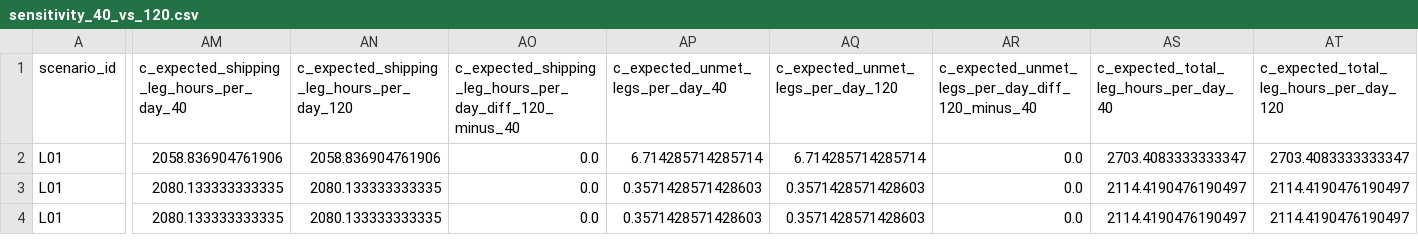
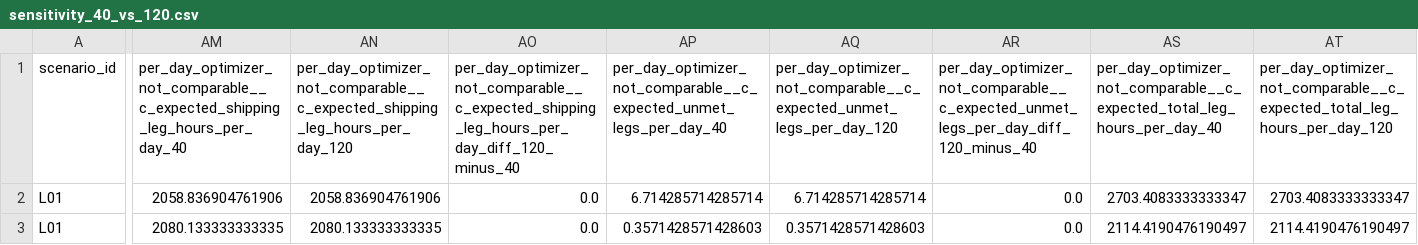
Before and after one commit to JahnaviSri23/supplyshield-, a CSV file: experiments/day6/extended_120d/results/sensitivity_40_vs_120.csv, drawn as a sheet; only a part is shown, gaps mark what is left out; the shorter side is filled out with more unchanged rows; the diff covers the shown part only; the diff names each change by its address in the sheet, - before the commit and + after, or states it on an @@ line.

```diff
--- a/experiments/day6/extended_120d/results/sensitivity_40_vs_120.csv
+++ b/experiments/day6/extended_120d/results/sensitivity_40_vs_120.csv
-AM1: c_expected_shipping_leg_hours_per_day_40
+AM1: per_day_optimizer_not_comparable__c_expected_shipping_leg_hours_per_day_40
-AN1: c_expected_shipping_leg_hours_per_day_120
+AN1: per_day_optimizer_not_comparable__c_expected_shipping_leg_hours_per_day_120
-AO1: c_expected_shipping_leg_hours_per_day_diff_120_minus_40
+AO1: per_day_optimizer_not_comparable__c_expected_shipping_leg_hours_per_day_diff_120_minus_40
-AP1: c_expected_unmet_legs_per_day_40
+AP1: per_day_optimizer_not_comparable__c_expected_unmet_legs_per_day_40
-AQ1: c_expected_unmet_legs_per_day_120
+AQ1: per_day_optimizer_not_comparable__c_expected_unmet_legs_per_day_120
-AR1: c_expected_unmet_legs_per_day_diff_120_minus_40
+AR1: per_day_optimizer_not_comparable__c_expected_unmet_legs_per_day_diff_120_minus_40
-AS1: c_expected_total_leg_hours_per_day_40
+AS1: per_day_optimizer_not_comparable__c_expected_total_leg_hours_per_day_40
-AT1: c_expected_total_leg_hours_per_day_120
+AT1: per_day_optimizer_not_comparable__c_expected_total_leg_hours_per_day_120
```
Also changed, not shown: 1 edited cell elsewhere in this file, experiments/day6/extended_120d/results/final_summary_h120_waiting1_as_executed.csv, experiments/day6/extended_120d/results/slide_aggregates.csv, 3 other files.
